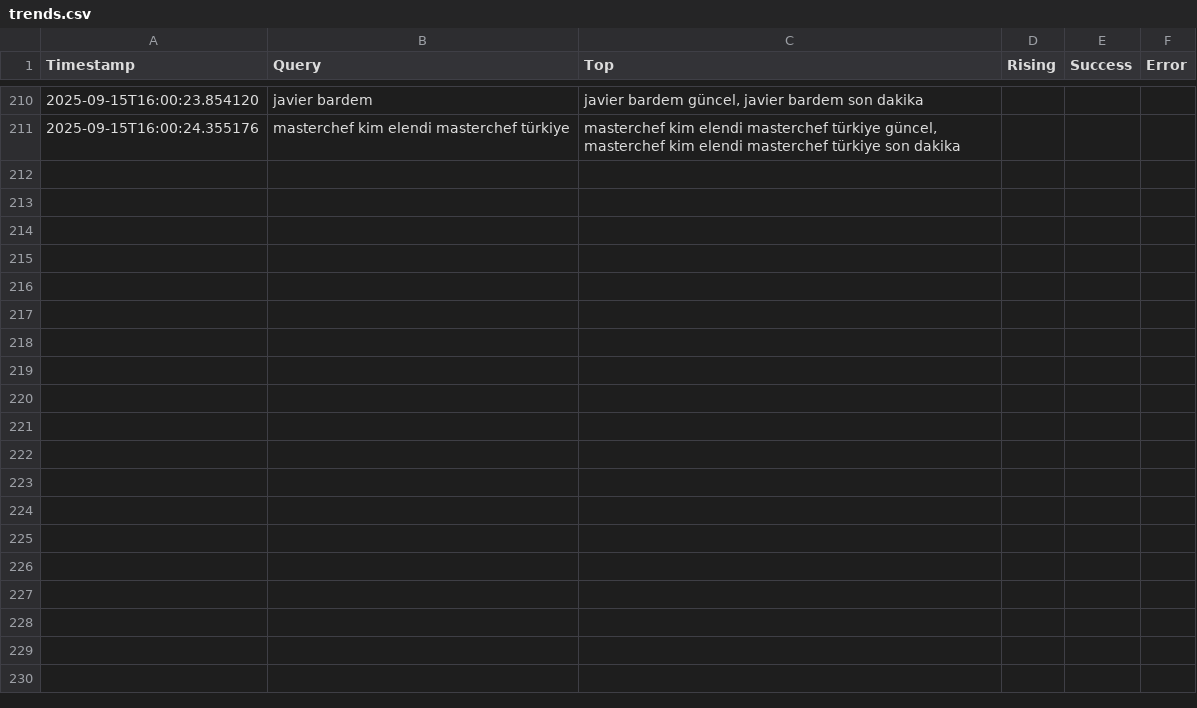
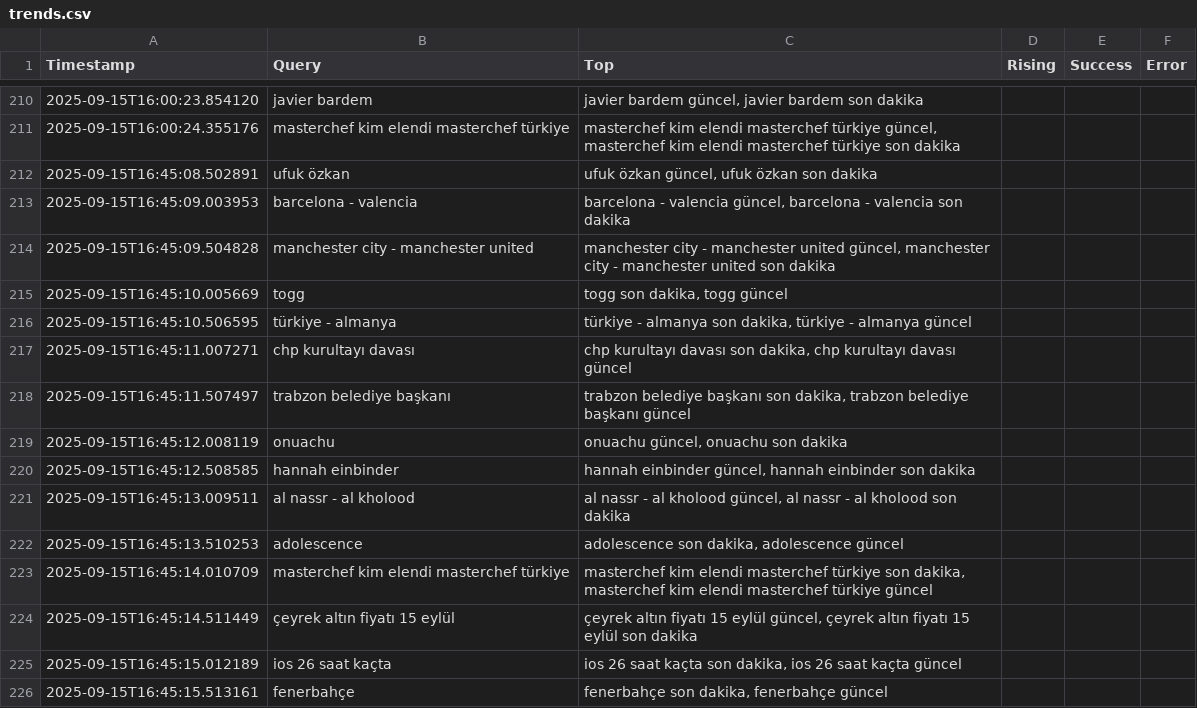
Before and after one commit to igyccmt/trends-scraper, a CSV file: trends.csv, drawn as a sheet; only a part is shown, gaps mark what is left out; the diff names each change by its address in the sheet, - before the commit and + after, or states it on an @@ line.

```diff
--- a/trends.csv
+++ b/trends.csv
+row 212: 2025-09-15T16:45:08.502891 | ufuk özkan | ufuk özkan güncel, ufuk özkan son dakika
+row 213: 2025-09-15T16:45:09.003953 | barcelona - valencia | barcelona - valencia güncel, barcelona - valencia son dakika
+row 214: 2025-09-15T16:45:09.504828 | manchester city - manchester united | manchester city - manchester united güncel, manchester city - manchester united son dakika
+row 215: 2025-09-15T16:45:10.005669 | togg | togg son dakika, togg güncel
+row 216: 2025-09-15T16:45:10.506595 | türkiye - almanya | türkiye - almanya son dakika, türkiye - almanya güncel
+row 217: 2025-09-15T16:45:11.007271 | chp kurultayı davası | chp kurultayı davası son dakika, chp kurultayı davası güncel
+row 218: 2025-09-15T16:45:11.507497 | trabzon belediye başkanı | trabzon belediye başkanı son dakika, trabzon belediye başkanı güncel
+row 219: 2025-09-15T16:45:12.008119 | onuachu | onuachu güncel, onuachu son dakika
+row 220: 2025-09-15T16:45:12.508585 | hannah einbinder | hannah einbinder güncel, hannah einbinder son dakika
+row 221: 2025-09-15T16:45:13.009511 | al nassr - al kholood | al nassr - al kholood güncel, al nassr - al kholood son dakika
+row 222: 2025-09-15T16:45:13.510253 | adolescence | adolescence son dakika, adolescence güncel
+row 223: 2025-09-15T16:45:14.010709 | masterchef kim elendi masterchef türkiye | masterchef kim elendi masterchef türkiye son dakika, masterchef kim elendi masterchef türkiye güncel
+row 224: 2025-09-15T16:45:14.511449 | çeyrek altın fiyatı 15 eylül | çeyrek altın fiyatı 15 eylül güncel, çeyrek altın fiyatı 15 eylül son dakika
+row 225: 2025-09-15T16:45:15.012189 | ios 26 saat kaçta | ios 26 saat kaçta son dakika, ios 26 saat kaçta güncel
+row 226: 2025-09-15T16:45:15.513161 | fenerbahçe | fenerbahçe son dakika, fenerbahçe güncel
```
Also changed, not shown: trends_2025-09-15.csv.
